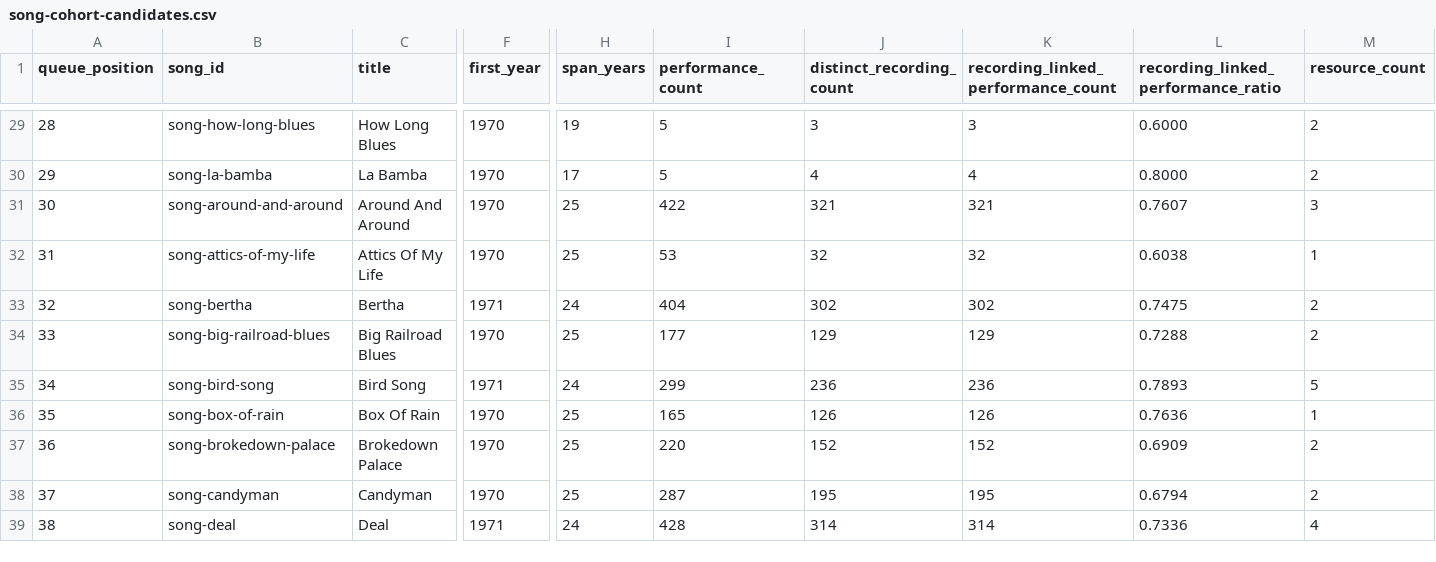
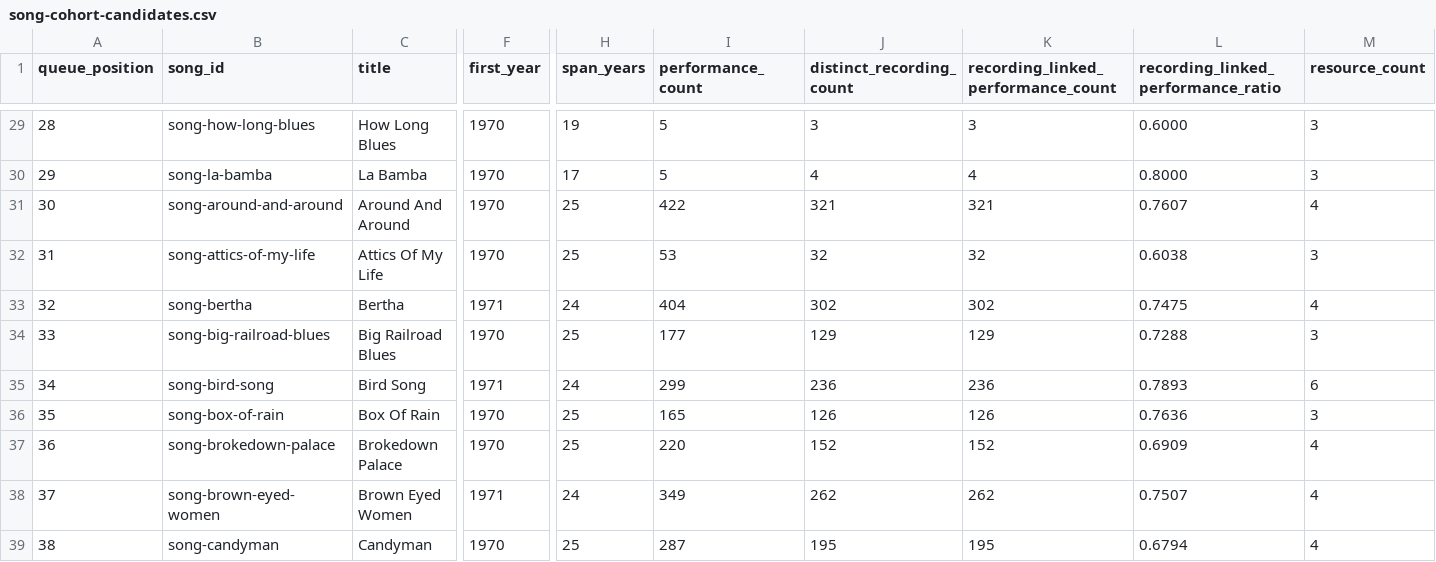
Before and after one commit to markdavenport328/deadbot, a CSV file: data/editorial/song-cohort-candidates.csv, drawn as a sheet; only a part is shown, gaps mark what is left out; the diff covers the shown part only; the diff names each change by its address in the sheet, - before the commit and + after, or states it on an @@ line.

```diff
--- a/data/editorial/song-cohort-candidates.csv
+++ b/data/editorial/song-cohort-candidates.csv
-M29:M30 (resource_count): 2
+M29:M30 (resource_count): 3
-M31 (resource_count): 3
+M31 (resource_count): 4
-M32 (resource_count): 1
+M32 (resource_count): 3
-M33 (resource_count): 2
+M33 (resource_count): 4
-M34 (resource_count): 2
+M34 (resource_count): 3
-M35 (resource_count): 5
+M35 (resource_count): 6
-M36 (resource_count): 1
+M36 (resource_count): 3
-M37:M38 (resource_count): 2
+M37:M38 (resource_count): 4
-B38 (song_id): song-candyman
+B38 (song_id): song-brown-eyed-women
-C38 (title): Candyman
+C38 (title): Brown Eyed Women
-F38 (first_year): 1970
+F38 (first_year): 1971
-H38 (span_years): 25
+H38 (span_years): 24
-I38 (performance_count): 287
+I38 (performance_count): 349
-J38 (distinct_recording_count): 195
+J38 (distinct_recording_count): 262
-K38: 195
+K38: 262
-L38: 0.6794
+L38: 0.7507
-B39 (song_id): song-deal
+B39 (song_id): song-candyman
-C39 (title): Deal
+C39 (title): Candyman
-F39 (first_year): 1971
+F39 (first_year): 1970
-H39 (span_years): 24
+H39 (span_years): 25
-I39 (performance_count): 428
+I39 (performance_count): 287
-J39 (distinct_recording_count): 314
+J39 (distinct_recording_count): 195
-K39: 314
+K39: 195
-L39: 0.7336
+L39: 0.6794
```
Also changed, not shown: 1 added row, 1 removed row and 142 edited cells elsewhere in this file, data/canonical/resource_shows.csv, 28 other files.
